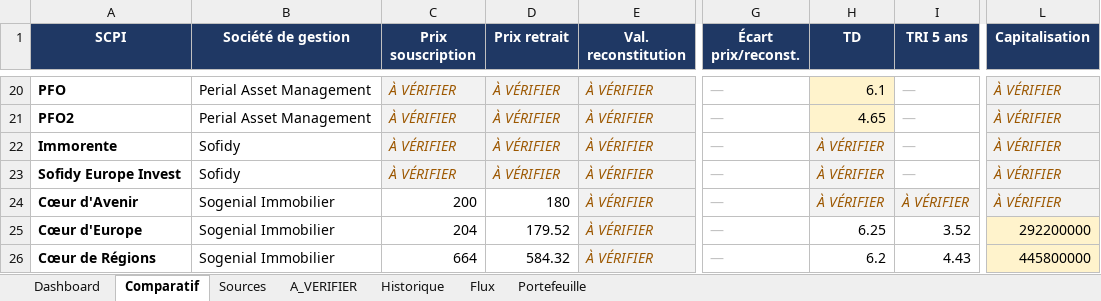
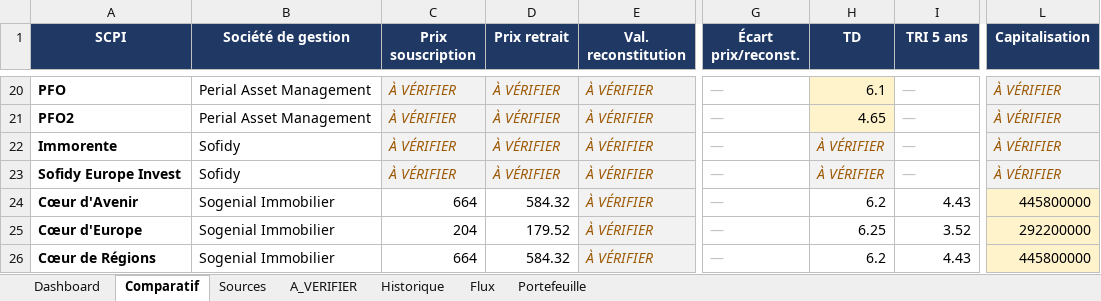
Before and after one commit to maximemrg/scpi-tracker, an Excel workbook: SCPI_tracker.xlsx, sheet Comparatif, drawn as a sheet; only a part is shown, gaps mark what is left out; values as stored, in another font and other column widths than the file's, no borders; conditional formats not drawn; the diff names each change by its address in the sheet, - before the commit and + after, or states it on an @@ line.

```diff
--- a/SCPI_tracker.xlsx (sheet Comparatif)
+++ b/SCPI_tracker.xlsx (sheet Comparatif)
-C24 (Prix souscription): 200
+C24 (Prix souscription): 664
-D24 (Prix retrait): 180
+D24 (Prix retrait): 584.32
-H24 (TD): À VÉRIFIER
+H24 (TD): 6.2
@@ H24:I24 fill: #F2F2F2 → none, italic: on → off, text colour: #9C5700 → black @@
-I24 (TRI 5 ans): À VÉRIFIER
+I24 (TRI 5 ans): 4.43
-L24 (Capitalisation): À VÉRIFIER
+L24 (Capitalisation): 445800000
@@ L24 italic: on → off, text colour: #9C5700 → black, fill: #F2F2F2 → #FFF3CC @@
```
Also changed, not shown: sheet Historique, sheet Sources, sheet Flux, sheet Dashboard, charts or pictures, 2 other files.
